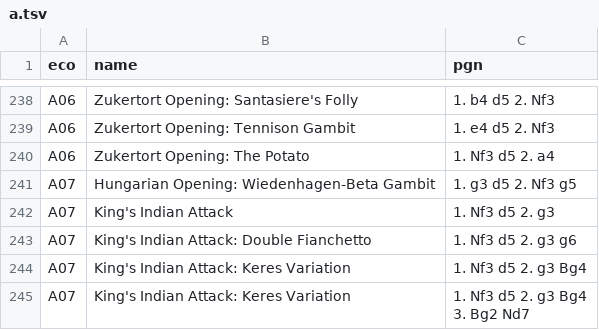
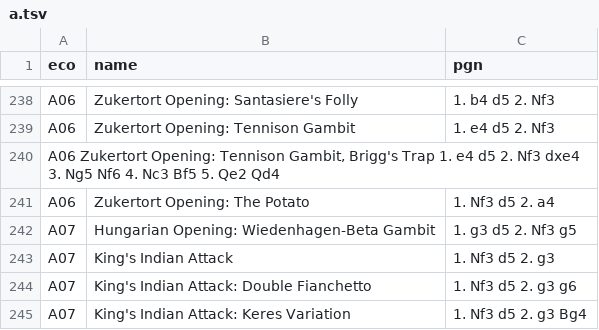
Before and after one commit to lichess-org/chess-openings, a TSV file: a.tsv, drawn as a sheet; only a part is shown, gaps mark what is left out; the shorter side is filled out with more unchanged rows.

Commit message:
Added an A06 line

```diff
--- a/a.tsv
+++ b/a.tsv
@@ -239,2 +239,3 @@ A06	Zukertort Opening: Santasiere's Folly	1. b4 d5 2. Nf3
 A06	Zukertort Opening: Tennison Gambit	1. e4 d5 2. Nf3
+A06 Zukertort Opening: Tennison Gambit, Brigg's Trap 1. e4 d5 2. Nf3 dxe4 3. Ng5 Nf6 4. Nc3 Bf5 5. Qe2 Qd4
 A06	Zukertort Opening: The Potato	1. Nf3 d5 2. a4
```
